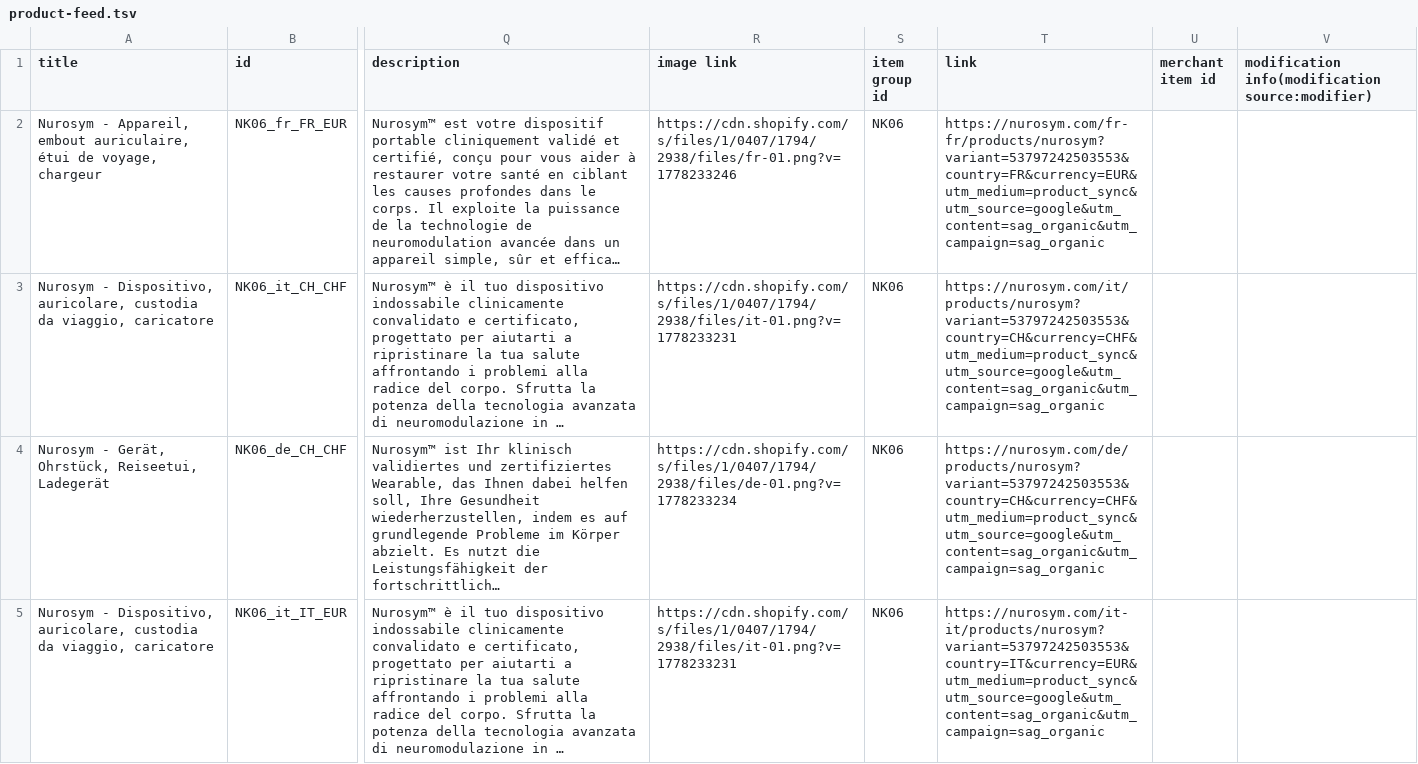
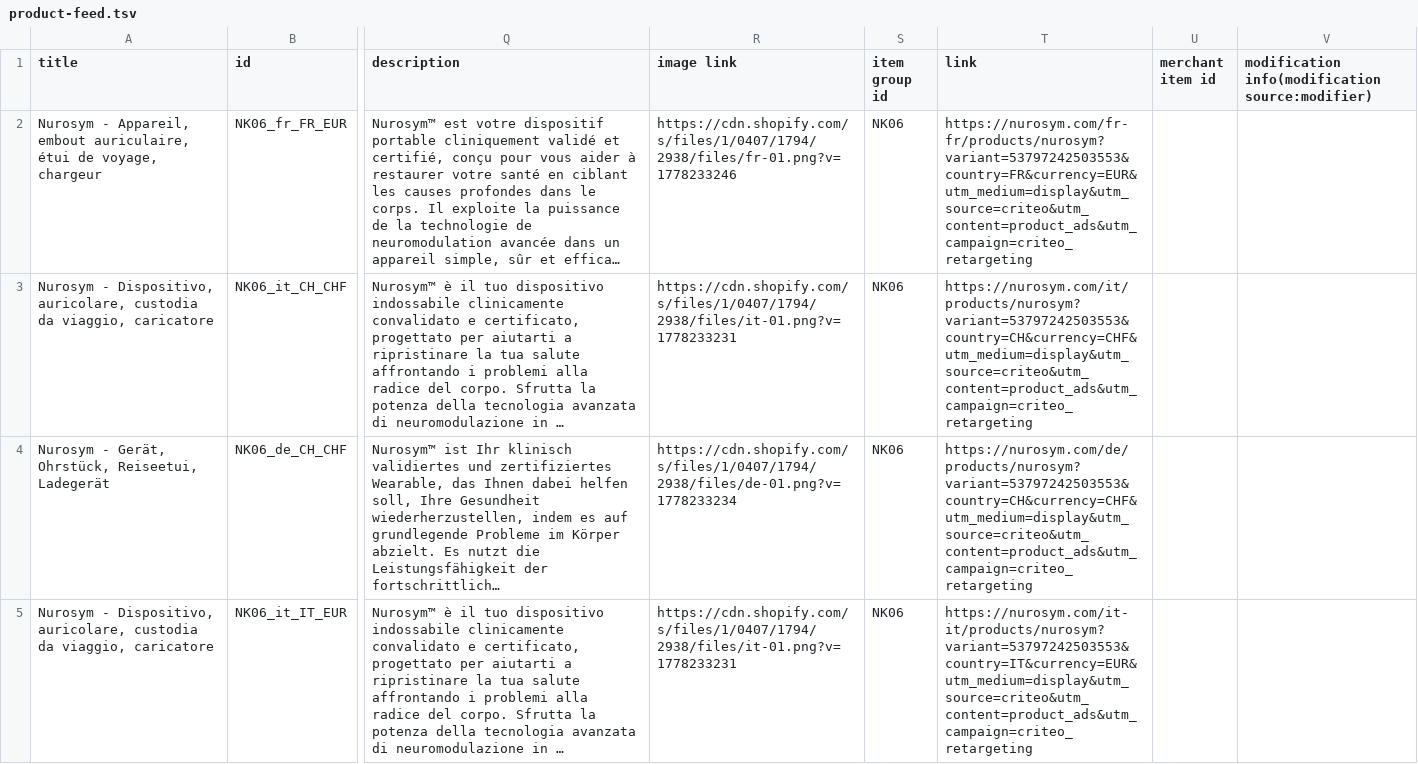
Before and after one commit to fabgenlab/perf-marketing, a TSV file: product-feed.tsv, drawn as a sheet; only a part is shown, gaps mark what is left out; long unchanged cells end in …; the diff covers the shown part only; the diff names each change by its address in the sheet, - before the commit and + after, or states it on an @@ line.

Commit message:
Add files via upload

```diff
--- a/product-feed.tsv
+++ b/product-feed.tsv
-T2 (link): https://nurosym.com/fr-fr/products/nurosym?variant=53797242503553&country=FR&currency=EUR&utm_medium=product_sync&utm_source=google&utm_content=sag_organic&utm_campaign=sag_organic
+T2 (link): https://nurosym.com/fr-fr/products/nurosym?variant=53797242503553&country=FR&currency=EUR&utm_medium=display&utm_source=criteo&utm_content=product_ads&utm_campaign=criteo_retargeting
-T3 (link): https://nurosym.com/it/products/nurosym?variant=53797242503553&country=CH&currency=CHF&utm_medium=product_sync&utm_source=google&utm_content=sag_organic&utm_campaign=sag_organic
+T3 (link): https://nurosym.com/it/products/nurosym?variant=53797242503553&country=CH&currency=CHF&utm_medium=display&utm_source=criteo&utm_content=product_ads&utm_campaign=criteo_retargeting
-T4 (link): https://nurosym.com/de/products/nurosym?variant=53797242503553&country=CH&currency=CHF&utm_medium=product_sync&utm_source=google&utm_content=sag_organic&utm_campaign=sag_organic
+T4 (link): https://nurosym.com/de/products/nurosym?variant=53797242503553&country=CH&currency=CHF&utm_medium=display&utm_source=criteo&utm_content=product_ads&utm_campaign=criteo_retargeting
-T5 (link): https://nurosym.com/it-it/products/nurosym?variant=53797242503553&country=IT&currency=EUR&utm_medium=product_sync&utm_source=google&utm_content=sag_organic&utm_campaign=sag_organic
+T5 (link): https://nurosym.com/it-it/products/nurosym?variant=53797242503553&country=IT&currency=EUR&utm_medium=display&utm_source=criteo&utm_content=product_ads&utm_campaign=criteo_retargeting
```
Also changed, not shown: 9 edited cells elsewhere in this file.
